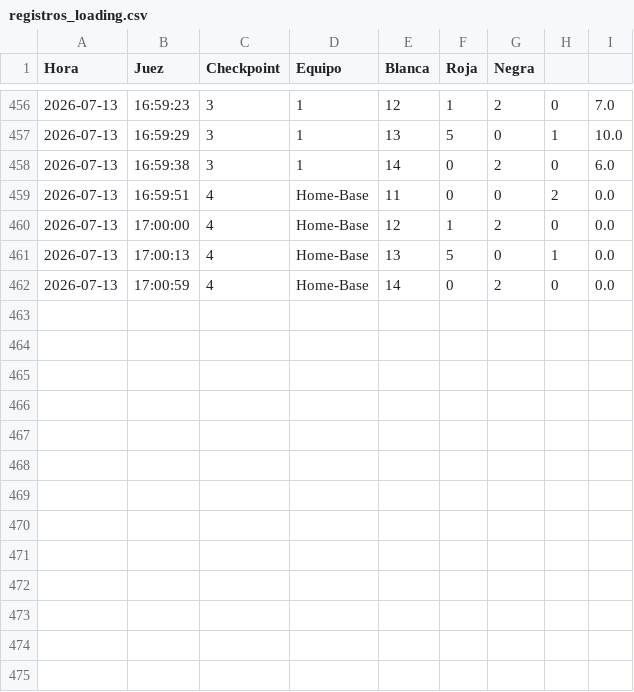
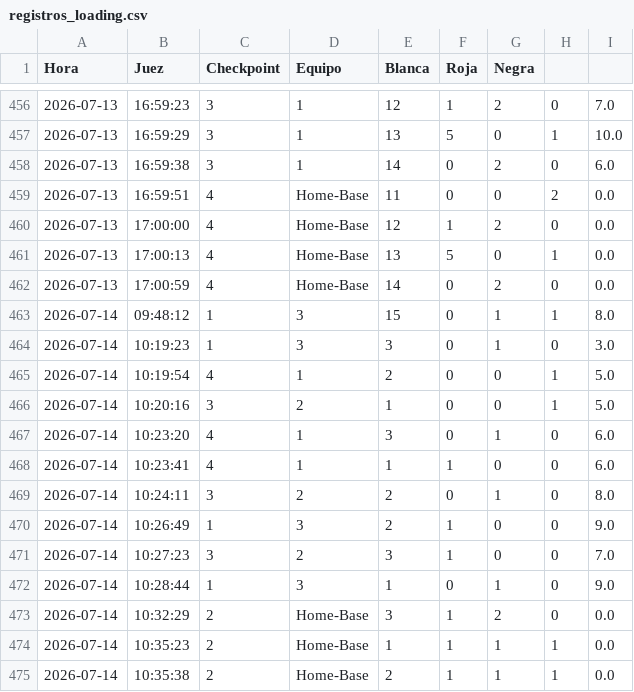
Before and after one commit to AngelHernandezCardenas/Carrera_simulador_prueba, a CSV file: registros_loading.csv, drawn as a sheet; only a part is shown, gaps mark what is left out; the diff names each change by its address in the sheet, - before the commit and + after, or states it on an @@ line.

```diff
--- a/registros_loading.csv
+++ b/registros_loading.csv
+row 463: 2026-07-14 | 09:48:12 | 1 | 3 | 15 | 0 | 1 | 1 | 8.0
+row 464: 2026-07-14 | 10:19:23 | 1 | 3 | 3 | 0 | 1 | 0 | 3.0
+row 465: 2026-07-14 | 10:19:54 | 4 | 1 | 2 | 0 | 0 | 1 | 5.0
+row 466: 2026-07-14 | 10:20:16 | 3 | 2 | 1 | 0 | 0 | 1 | 5.0
+row 467: 2026-07-14 | 10:23:20 | 4 | 1 | 3 | 0 | 1 | 0 | 6.0
+row 468: 2026-07-14 | 10:23:41 | 4 | 1 | 1 | 1 | 0 | 0 | 6.0
+row 469: 2026-07-14 | 10:24:11 | 3 | 2 | 2 | 0 | 1 | 0 | 8.0
+row 470: 2026-07-14 | 10:26:49 | 1 | 3 | 2 | 1 | 0 | 0 | 9.0
+row 471: 2026-07-14 | 10:27:23 | 3 | 2 | 3 | 1 | 0 | 0 | 7.0
+row 472: 2026-07-14 | 10:28:44 | 1 | 3 | 1 | 0 | 1 | 0 | 9.0
+row 473: 2026-07-14 | 10:32:29 | 2 | Home-Base | 3 | 1 | 2 | 0 | 0.0
+row 474: 2026-07-14 | 10:35:23 | 2 | Home-Base | 1 | 1 | 1 | 1 | 0.0
+row 475: 2026-07-14 | 10:35:38 | 2 | Home-Base | 2 | 1 | 1 | 1 | 0.0
```
Also changed, not shown: 9 other files.
